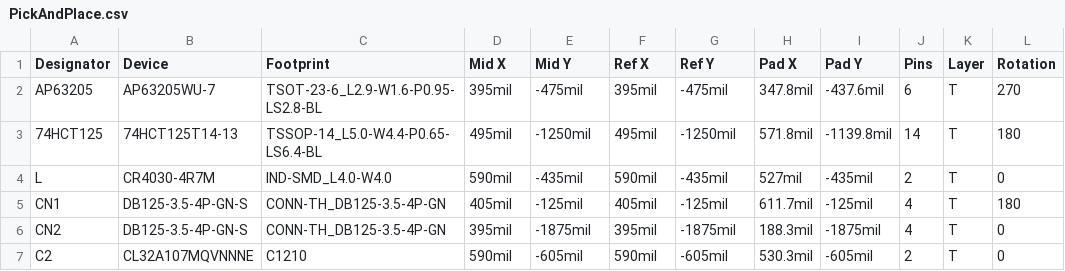
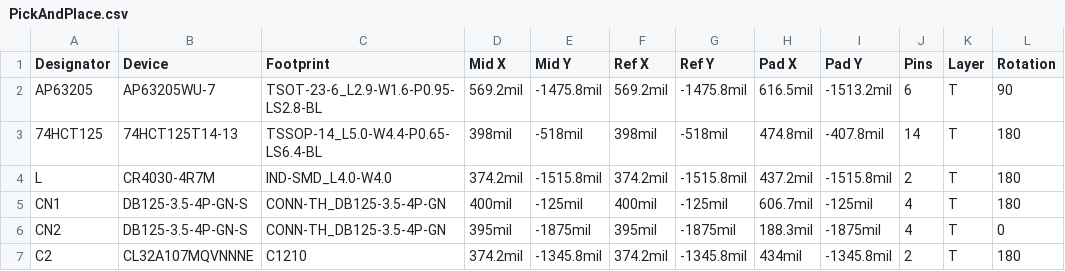
Before and after one commit to kaydensigh/PicoLED, a CSV file: export/PickAndPlace.csv, drawn as a sheet; only a part is shown; the diff covers the shown part only; the diff names each change by its address in the sheet, - before the commit and + after, or states it on an @@ line.

```diff
--- a/export/PickAndPlace.csv
+++ b/export/PickAndPlace.csv
-D2 (Mid X): 395mil
+D2 (Mid X): 569.2mil
-E2 (Mid Y): -475mil
+E2 (Mid Y): -1475.8mil
-F2 (Ref X): 395mil
+F2 (Ref X): 569.2mil
-G2 (Ref Y): -475mil
+G2 (Ref Y): -1475.8mil
-H2 (Pad X): 347.8mil
+H2 (Pad X): 616.5mil
-I2 (Pad Y): -437.6mil
+I2 (Pad Y): -1513.2mil
-L2 (Rotation): 270
+L2 (Rotation): 90
-D3 (Mid X): 495mil
+D3 (Mid X): 398mil
-E3 (Mid Y): -1250mil
+E3 (Mid Y): -518mil
-F3 (Ref X): 495mil
+F3 (Ref X): 398mil
-G3 (Ref Y): -1250mil
+G3 (Ref Y): -518mil
-H3 (Pad X): 571.8mil
+H3 (Pad X): 474.8mil
-I3 (Pad Y): -1139.8mil
+I3 (Pad Y): -407.8mil
-D4 (Mid X): 590mil
+D4 (Mid X): 374.2mil
-E4 (Mid Y): -435mil
+E4 (Mid Y): -1515.8mil
-F4 (Ref X): 590mil
+F4 (Ref X): 374.2mil
-G4 (Ref Y): -435mil
+G4 (Ref Y): -1515.8mil
-H4 (Pad X): 527mil
+H4 (Pad X): 437.2mil
-I4 (Pad Y): -435mil
+I4 (Pad Y): -1515.8mil
-L4 (Rotation): 0
+L4 (Rotation): 180
-D5 (Mid X): 405mil
+D5 (Mid X): 400mil
-F5 (Ref X): 405mil
+F5 (Ref X): 400mil
-H5 (Pad X): 611.7mil
+H5 (Pad X): 606.7mil
-D7 (Mid X): 590mil
+D7 (Mid X): 374.2mil
-E7 (Mid Y): -605mil
+E7 (Mid Y): -1345.8mil
-F7 (Ref X): 590mil
+F7 (Ref X): 374.2mil
-G7 (Ref Y): -605mil
+G7 (Ref Y): -1345.8mil
-H7 (Pad X): 530.3mil
+H7 (Pad X): 434mil
-I7 (Pad Y): -605mil
+I7 (Pad Y): -1345.8mil
-L7 (Rotation): 0
+L7 (Rotation): 180
```
Also changed, not shown: 1 added row and 14 edited cells elsewhere in this file, export/BOM.csv, 19 other files.
